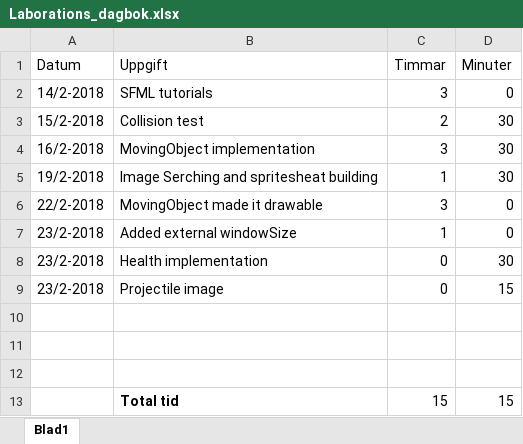
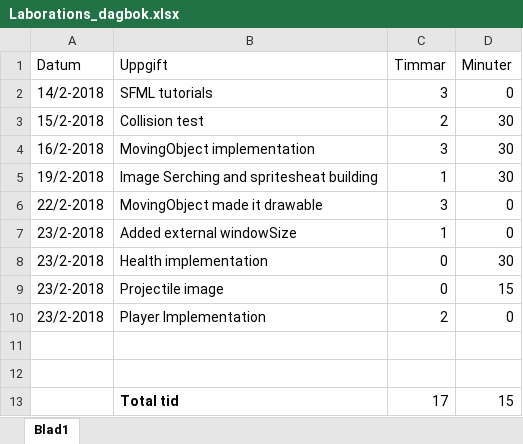
Before and after one commit to EmilHacklin/Space_Defence, an Excel workbook: Documents/Laborations_dagbok.xlsx, sheet Blad1, drawn as a sheet; values as stored, in another font and other column widths than the file's, no borders; removed rows and columns are numbered as before the commit, all else as after; the diff names each change by its address in the sheet, - before the commit and + after, or states it on an @@ line.

Commit message:
23/2-2018 Player Implementation Unstable

```diff
--- a/Documents/Laborations_dagbok.xlsx (sheet Blad1)
+++ b/Documents/Laborations_dagbok.xlsx (sheet Blad1)
+row 10: 23/2-2018 | Player Implementation | 2 | 0
-row 12: (empty)
-C13 (Timmar): 15
+C13 (Timmar): 17
```
Also changed, not shown: 18 other files.
